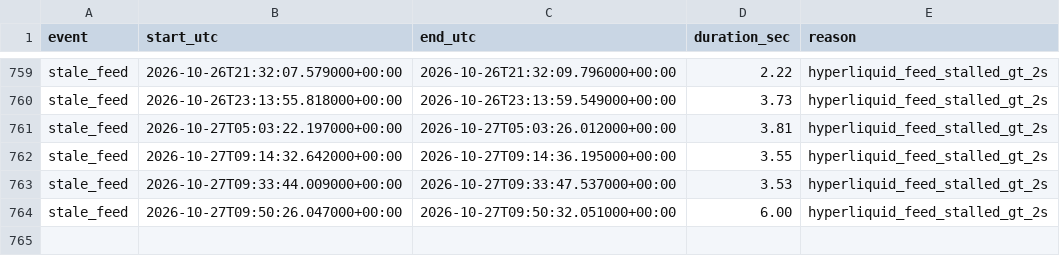
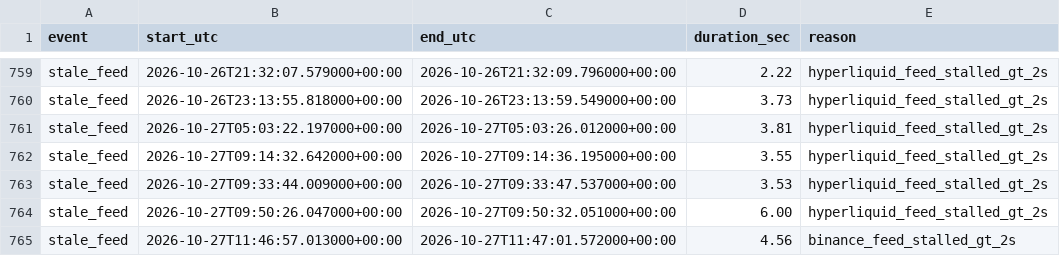
Before and after one commit to ryz-ryx/paper-mm, a CSV file: paper_mm2/data/downtime.csv, drawn as a sheet; only a part is shown, gaps mark what is left out; the diff names each change by its address in the sheet, - before the commit and + after, or states it on an @@ line.

```diff
--- a/paper_mm2/data/downtime.csv
+++ b/paper_mm2/data/downtime.csv
+row 765: stale_feed | 2026-10-27T11:46:57.013000+00:00 | 2026-10-27T11:47:01.572000+00:00 | 4.56 | binance_feed_stalled_gt_2s
```
Also changed, not shown: 5 other files.
